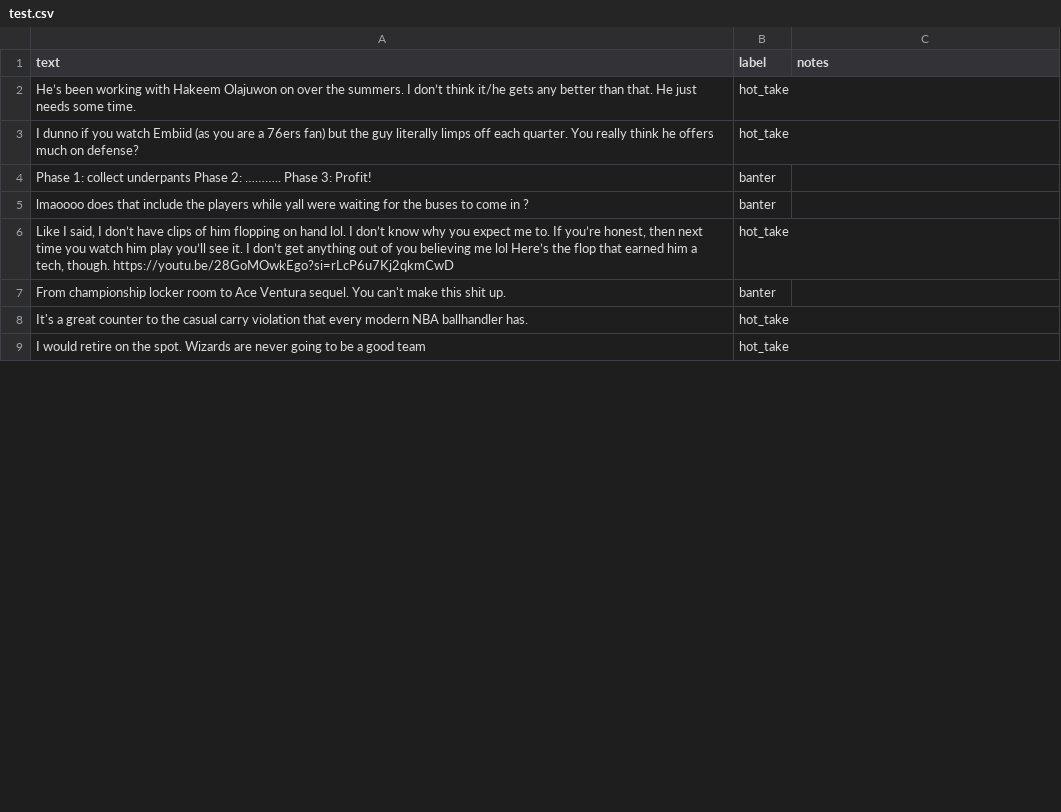
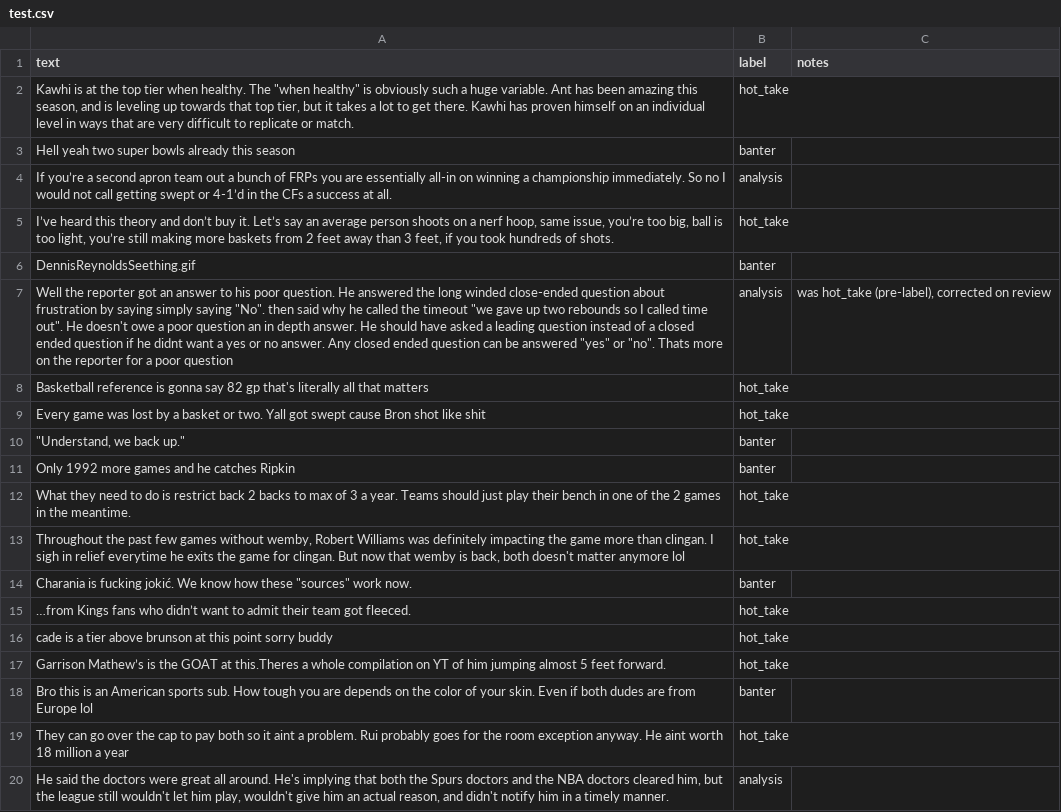
Before and after one commit to Brian-Two/ai201-project3-takemeter, a CSV file: data/splits/test.csv, drawn as a sheet; only a part is shown; the shorter side is filled out with more unchanged rows; the diff covers the shown part only.

```diff
--- a/data/splits/test.csv
+++ b/data/splits/test.csv
@@ -1,8 +1,20 @@
 text,label,notes
-He’s been working with Hakeem Olajuwon on over the summers. I don’t think it/he gets any better than that. He just needs some time.,hot_take,
-I dunno if you watch Embiid (as you are a 76ers fan) but the guy literally limps off each quarter. You really think he offers much on defense?,hot_take,
-Phase 1: collect underpants Phase 2: ……….. Phase 3: Profit!,banter,
-lmaoooo does that include the players while yall were waiting for the buses to come in ?,banter,
-"Like I said, I don’t have clips of him flopping on hand lol. I don’t know why you expect me to. If you’re honest, then next time you watch him play you’ll see it. I don’t get anything out of you believing me lol Here’s the flop that earned him a tech, though. https://youtu.be/28GoMOwkEgo?si=rLcP6u7Kj2qkmCwD",hot_take,
-From championship locker room to Ace Ventura sequel. You can't make this shit up.,banter,
-It's a great counter to the casual carry violation that every modern NBA ballhandler has.,hot_take,
+"Kawhi is at the top tier when healthy. The ""when healthy"" is obviously such a huge variable. Ant has been amazing this season, and is leveling up towards that top tier, but it takes a lot to get there. Kawhi has proven himself on an individual level in ways that are very difficult to replicate or match.",hot_take,
+Hell yeah two super bowls already this season,banter,
+If you’re a second apron team out a bunch of FRPs you are essentially all-in on winning a championship immediately. So no I would not call getting swept or 4-1’d in the CFs a success at all.,analysis,
+"I’ve heard this theory and don’t buy it. Let’s say an average person shoots on a nerf hoop, same issue, you’re too big, ball is too light, you’re still making more baskets from 2 feet away than 3 feet, if you took hundreds of shots.",hot_take,
+DennisReynoldsSeething.gif,banter,
+"Well the reporter got an answer to his poor question. He answered the long winded close-ended question about frustration by saying simply saying ""No"". then said why he called the timeout ""we gave up two rebounds so I called time out"". He doesn't owe a poor question an in depth answer. He should have asked a leading question instead of a closed ended question if he didnt want a yes or no answer. Any closed ended question can be answered ""yes"" or ""no"". Thats more on the reporter for a poor question",analysis,"was hot_take (pre-label), corrected on review"
+Basketball reference is gonna say 82 gp that's literally all that matters,hot_take,
+Every game was lost by a basket or two. Yall got swept cause Bron shot like shit,hot_take,
+"""Understand, we back up.""",banter,
+Only 1992 more games and he catches Ripkin,banter,
+What they need to do is restrict back 2 backs to max of 3 a year. Teams should just play their bench in one of the 2 games in the meantime.,hot_take,
+"Throughout the past few games without wemby, Robert Williams was definitely impacting the game more than clingan. I sigh in relief everytime he exits the game for clingan. But now that wemby is back, both doesn't matter anymore lol",hot_take,
+"Charania is fucking jokić. We know how these ""sources"" work now.",banter,
+…from Kings fans who didn’t want to admit their team got fleeced.,hot_take,
+cade is a tier above brunson at this point sorry buddy,hot_take,
+Garrison Mathew’s is the GOAT at this.Theres a whole compilation on YT of him jumping almost 5 feet forward.,hot_take,
+Bro this is an American sports sub. How tough you are depends on the color of your skin. Even if both dudes are from Europe lol,banter,
+They can go over the cap to pay both so it aint a problem. Rui probably goes for the room exception anyway. He aint worth 18 million a year,hot_take,
+"He said the doctors were great all around. He's implying that both the Spurs doctors and the NBA doctors cleared him, but the league still wouldn't let him play, wouldn't give him an actual reason, and didn't notify him in a timely manner.",analysis,
```
Also changed, not shown: 23 added rows, 37 removed rows, 1 moved row and 11 edited cells elsewhere in this file, data/splits/train.csv, data/takemeter_final.csv, 13 other files.
